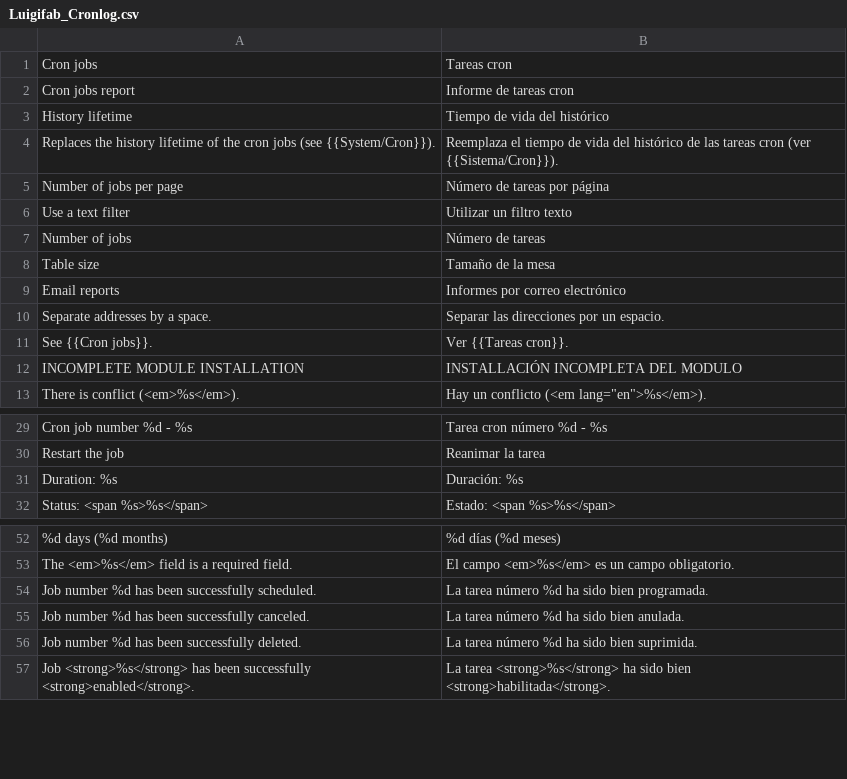
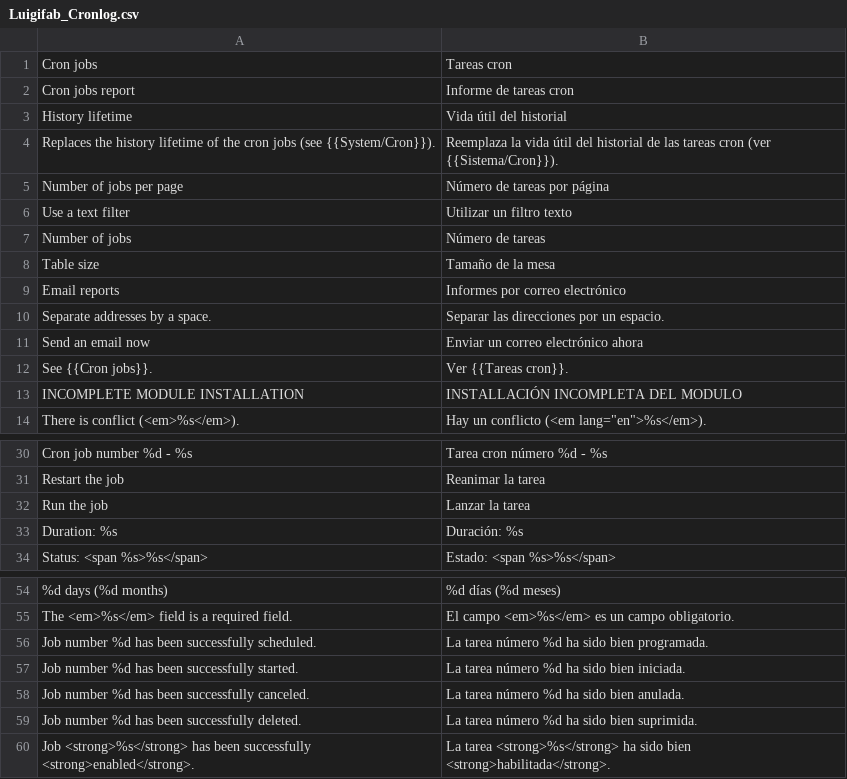
Before and after one commit to luigifab/openmage-cronlog, a CSV file: src/app/locale/es_AR/Luigifab_Cronlog.csv, drawn as a sheet; only a part is shown, gaps mark what is left out.

```diff
--- a/src/app/locale/es_AR/Luigifab_Cronlog.csv
+++ b/src/app/locale/es_AR/Luigifab_Cronlog.csv
@@ -2,4 +2,4 @@
 "Cron jobs report","Informe de tareas cron"
-"History lifetime","Tiempo de vida del histórico"
-"Replaces the history lifetime of the cron jobs (see {{System/Cron}}).","Reemplaza el tiempo de vida del histórico de las tareas cron (ver {{Sistema/Cron}})."
+"History lifetime","Vida útil del historial"
+"Replaces the history lifetime of the cron jobs (see {{System/Cron}}).","Reemplaza la vida útil del historial de las tareas cron (ver {{Sistema/Cron}})."
 "Number of jobs per page","Número de tareas por página"
@@ -10,2 +10,3 @@
 "Separate addresses by a space.","Separar las direcciones por un espacio."
+"Send an email now","Enviar un correo electrónico ahora"
 "See {{Cron jobs}}.","Ver {{Tareas cron}}."
@@ -30,2 +31,3 @@
 "Restart the job","Reanimar la tarea"
+"Run the job","Lanzar la tarea"
 "Duration: %s","Duración: %s"
@@ -54,2 +56,3 @@
 "Job number %d has been successfully scheduled.","La tarea número %d ha sido bien programada."
+"Job number %d has been successfully started.","La tarea número %d ha sido bien iniciada."
 "Job number %d has been successfully canceled.","La tarea número %d ha sido bien anulada."
```
Also changed, not shown: src/app/locale/es_CL/Luigifab_Cronlog.csv, src/app/locale/es_CO/Luigifab_Cronlog.csv, 30 other files.
